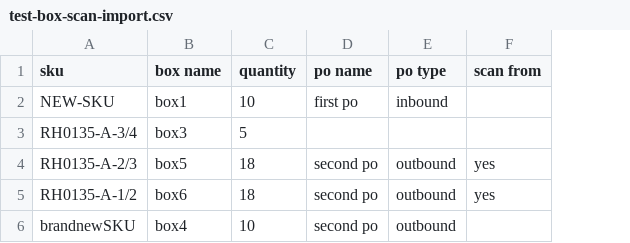
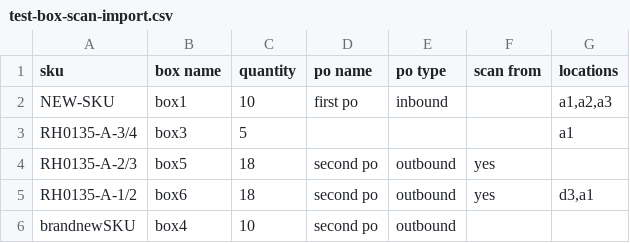
Before and after one commit to rob9095/stocktd-v2, a CSV file: server/csvs/test-box-scan-import.csv, drawn as a sheet; the diff names each change by its address in the sheet, - before the commit and + after, or states it on an @@ line.

Commit message:
updated bulkBoxScanUpsert handler on back to include support for comma seperated locations

```diff
--- a/server/csvs/test-box-scan-import.csv
+++ b/server/csvs/test-box-scan-import.csv
+column G (locations), rows 2-5: a1,a2,a3 | a1 |  | d3,a1
```
Also changed, not shown: 2 other files.
